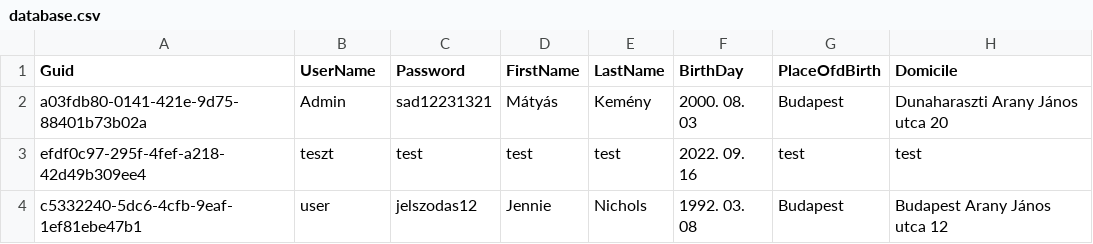
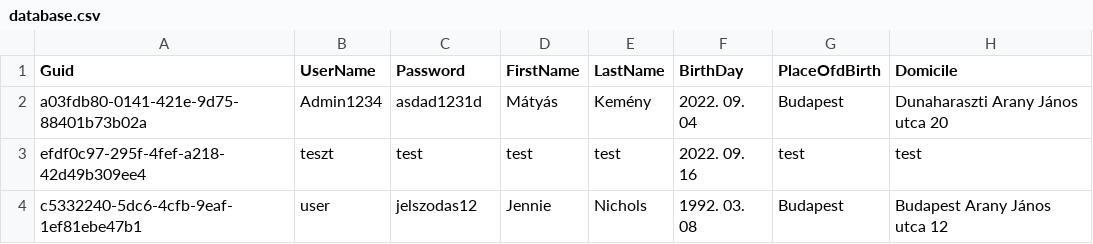
Before and after one commit to KemenyMatyas/SWH, a CSV file: database.csv, drawn as a sheet.

```diff
--- a/database.csv
+++ b/database.csv
@@ -1,3 +1,3 @@
 Guid,UserName,Password,FirstName,LastName,BirthDay,PlaceOfdBirth,Domicile
-a03fdb80-0141-421e-9d75-88401b73b02a,Admin,sad12231321,Mátyás,Kemény,2000. 08. 03,Budapest,Dunaharaszti Arany János utca 20
+a03fdb80-0141-421e-9d75-88401b73b02a,Admin1234,asdad1231d,Mátyás,Kemény,2022. 09. 04,Budapest,Dunaharaszti Arany János utca 20
 efdf0c97-295f-4fef-a218-42d49b309ee4,teszt,test,test,test,2022. 09. 16,test,test
```
Also changed, not shown: 3 other files.
